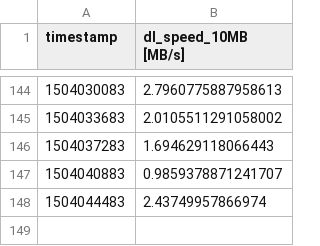
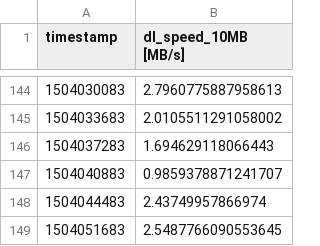
Before and after one commit to kevinshouse/kevinshouse.github.com, a CSV file: network_dl-7_days.csv, drawn as a sheet; only a part is shown, gaps mark what is left out; the diff names each change by its address in the sheet, - before the commit and + after, or states it on an @@ line.

```diff
--- a/network_dl-7_days.csv
+++ b/network_dl-7_days.csv
+row 149: 1504051683 | 2.5487766090553645
```
Also changed, not shown: network_dl-archive-3_hours.csv, network_ping-1_month.csv, 9 other files.
